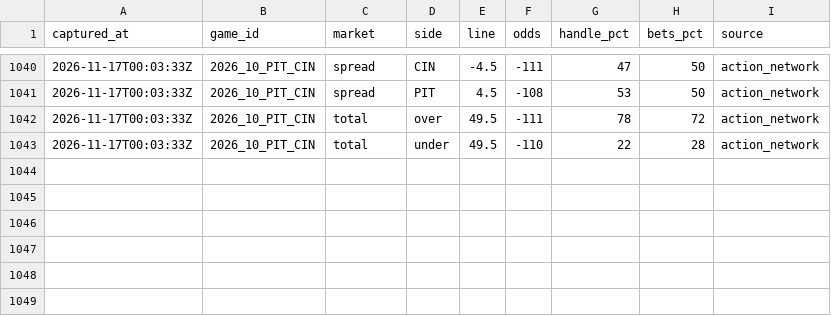
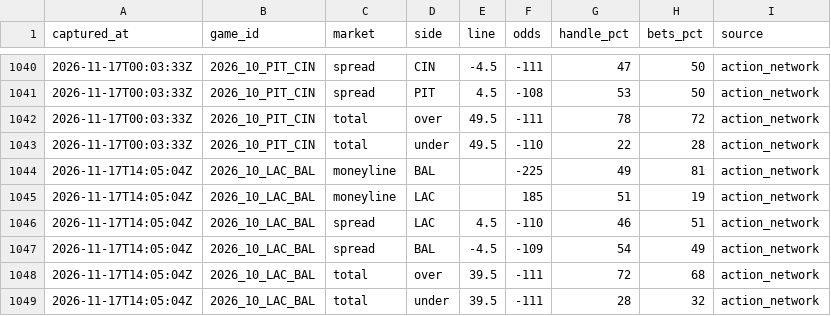
Before and after one commit to arinb44/NFLGamePredictorModel, a CSV file: reports/prime_time_public.csv, drawn as a sheet; only a part is shown, gaps mark what is left out; the diff names each change by its address in the sheet, - before the commit and + after, or states it on an @@ line.

```diff
--- a/reports/prime_time_public.csv
+++ b/reports/prime_time_public.csv
+row 1044: 2026-11-17T14:05:04Z | 2026_10_LAC_BAL | moneyline | BAL |  | -225 | 49 | 81 | action_network
+row 1045: 2026-11-17T14:05:04Z | 2026_10_LAC_BAL | moneyline | LAC |  | 185 | 51 | 19 | action_network
+row 1046: 2026-11-17T14:05:04Z | 2026_10_LAC_BAL | spread | LAC | 4.5 | -110 | 46 | 51 | action_network
+row 1047: 2026-11-17T14:05:04Z | 2026_10_LAC_BAL | spread | BAL | -4.5 | -109 | 54 | 49 | action_network
+row 1048: 2026-11-17T14:05:04Z | 2026_10_LAC_BAL | total | over | 39.5 | -111 | 72 | 68 | action_network
+row 1049: 2026-11-17T14:05:04Z | 2026_10_LAC_BAL | total | under | 39.5 | -111 | 28 | 32 | action_network
```
Also changed, not shown: reports/prime_time_splits.csv.
